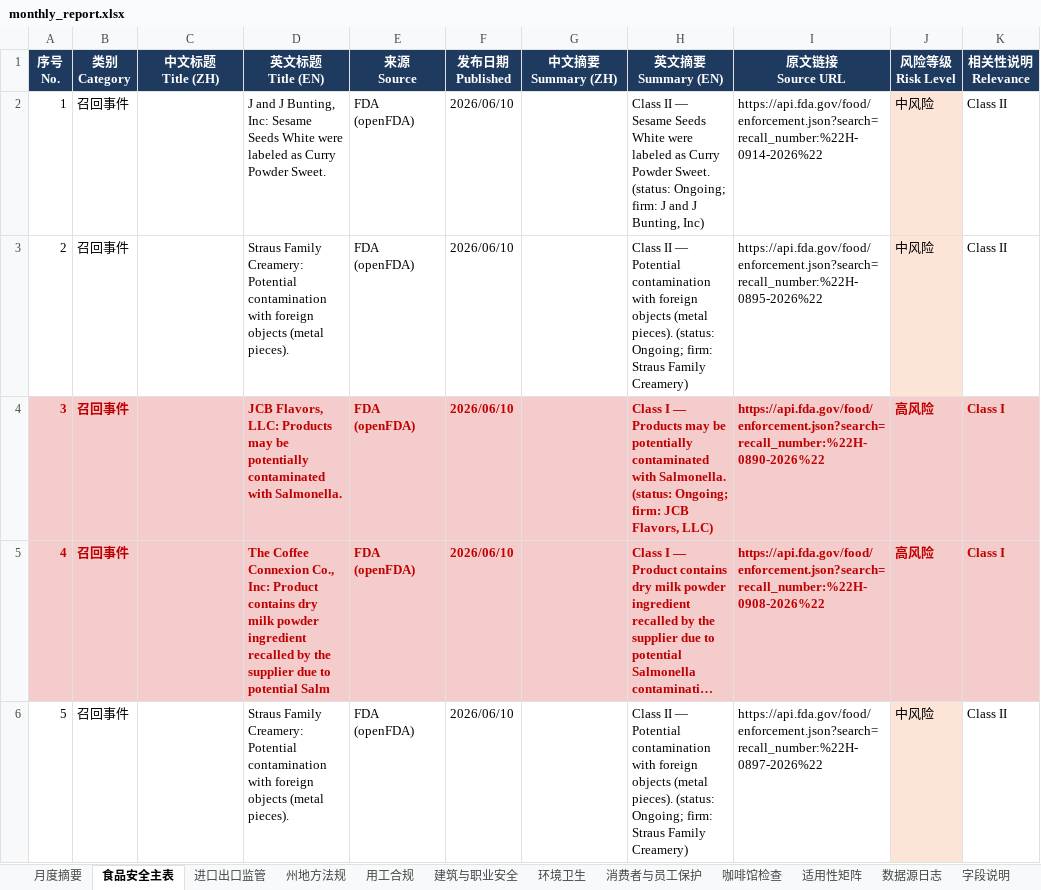
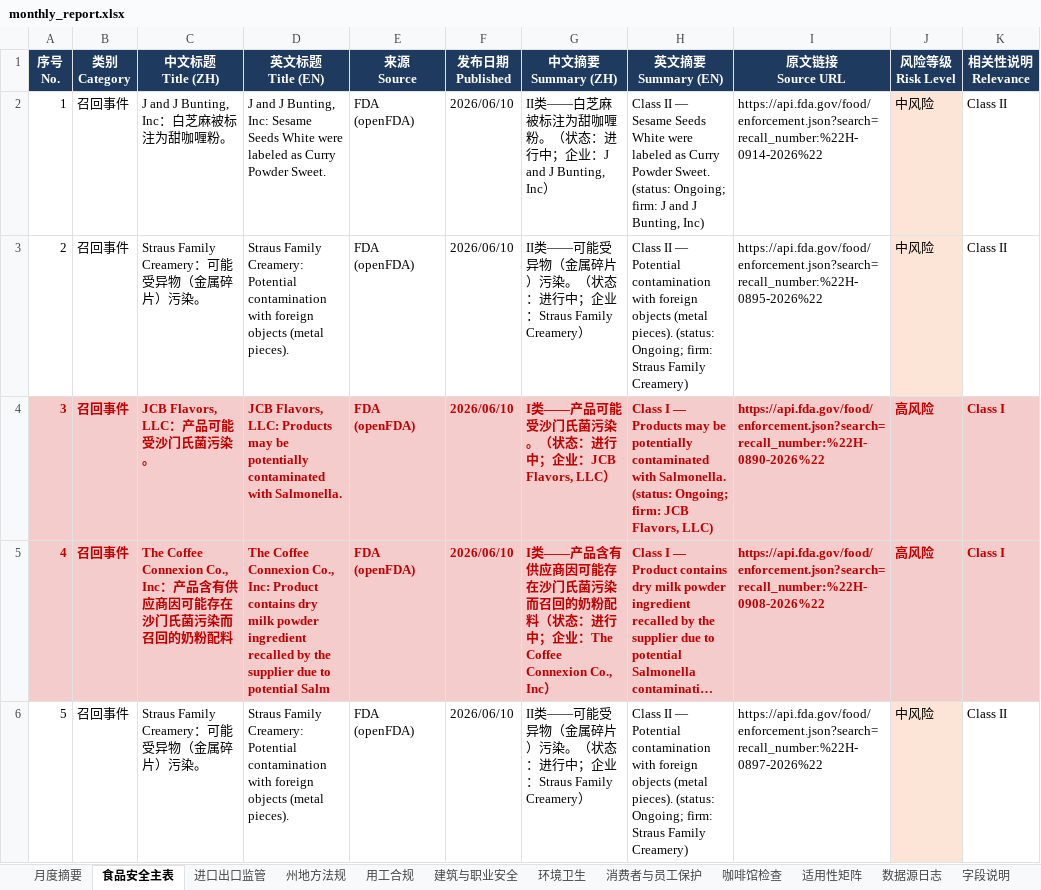
Before and after one commit to xiangyuzeng/qa_dashboard, an Excel workbook: public/exports/monthly_report.xlsx, sheet 食品安全主表, drawn as a sheet; only a part is shown; long unchanged cells end in …; values as stored, in another font and other column widths than the file's, no borders; the diff covers the shown part only; the diff names each change by its address in the sheet, - before the commit and + after, or states it on an @@ line.

```diff
--- a/public/exports/monthly_report.xlsx (sheet 食品安全主表)
+++ b/public/exports/monthly_report.xlsx (sheet 食品安全主表)
-C2 (中文标题 Title (ZH)): (empty)
+C2 (中文标题 Title (ZH)): J and J Bunting, Inc：白芝麻被标注为甜咖喱粉。
-G2 (中文摘要 Summary (ZH)): (empty)
+G2 (中文摘要 Summary (ZH)): II类——白芝麻被标注为甜咖喱粉。（状态：进行中；企业：J and J Bunting, Inc）
-C3 (中文标题 Title (ZH)): (empty)
+C3 (中文标题 Title (ZH)): Straus Family Creamery：可能受异物（金属碎片）污染。
-G3 (中文摘要 Summary (ZH)): (empty)
+G3 (中文摘要 Summary (ZH)): II类——可能受异物（金属碎片）污染。（状态：进行中；企业：Straus Family Creamery）
-C4 (中文标题 Title (ZH)): (empty)
+C4 (中文标题 Title (ZH)): JCB Flavors, LLC：产品可能受沙门氏菌污染。
-G4 (中文摘要 Summary (ZH)): (empty)
+G4 (中文摘要 Summary (ZH)): I类——产品可能受沙门氏菌污染。（状态：进行中；企业：JCB Flavors, LLC）
-C5 (中文标题 Title (ZH)): (empty)
+C5 (中文标题 Title (ZH)): The Coffee Connexion Co., Inc：产品含有供应商因可能存在沙门氏菌污染而召回的奶粉配料
-G5 (中文摘要 Summary (ZH)): (empty)
+G5 (中文摘要 Summary (ZH)): I类——产品含有供应商因可能存在沙门氏菌污染而召回的奶粉配料（状态：进行中；企业：The Coffee Connexion Co., Inc）
-C6 (中文标题 Title (ZH)): (empty)
+C6 (中文标题 Title (ZH)): Straus Family Creamery：可能受异物（金属碎片）污染。
-G6 (中文摘要 Summary (ZH)): (empty)
+G6 (中文摘要 Summary (ZH)): II类——可能受异物（金属碎片）污染。（状态：进行中；企业：Straus Family Creamery）
```
Also changed, not shown: 322 edited cells elsewhere in this sheet, sheet 进口出口监管, sheet 州地方法规, 11 other files.
